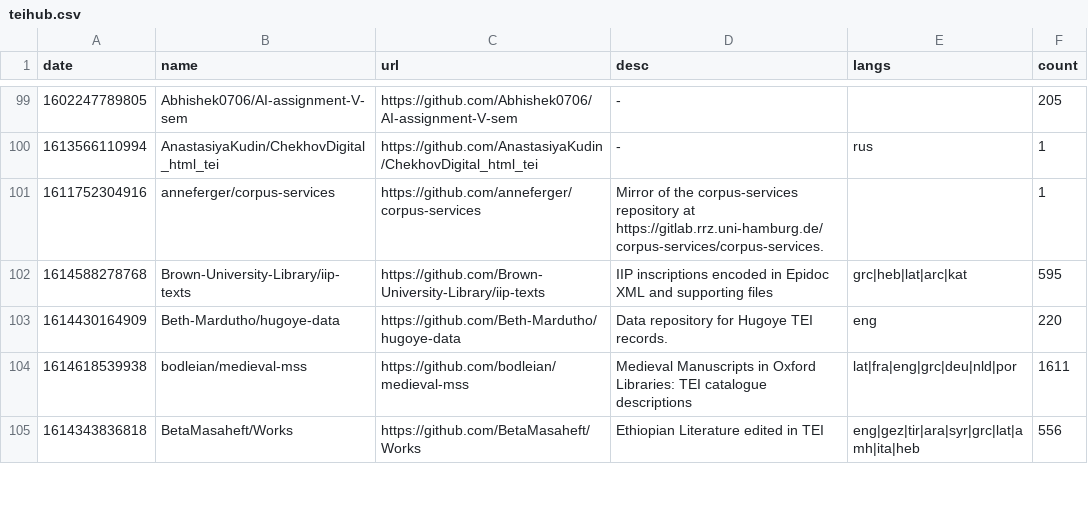
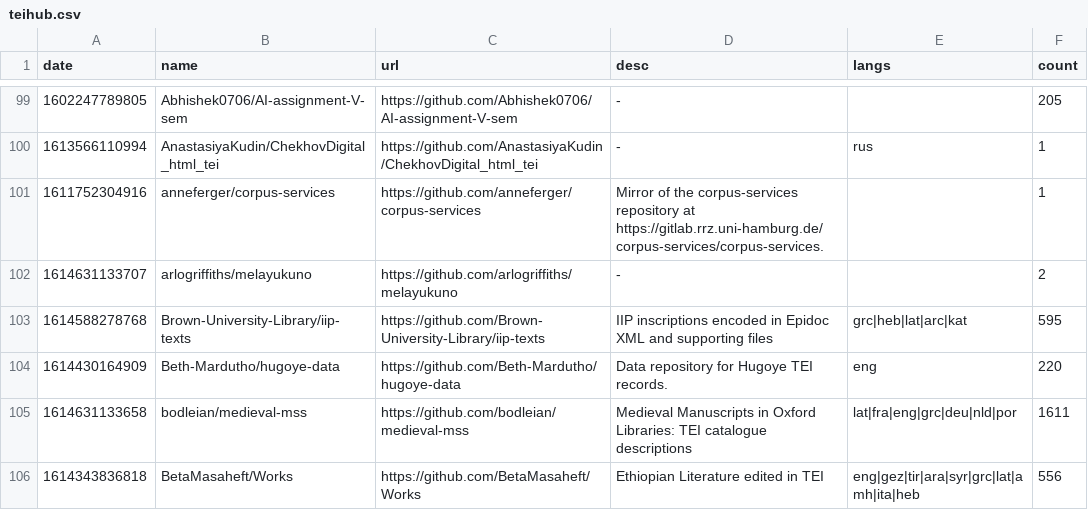
Before and after one commit to philipallfrey/teihub, a CSV file: data/teihub.csv, drawn as a sheet; only a part is shown, gaps mark what is left out; the diff covers the shown part only.

```diff
--- a/data/teihub.csv
+++ b/data/teihub.csv
@@ -101,5 +101,6 @@
 1611752304916,"anneferger/corpus-services","https://github.com/anneferger/corpus-services","Mirror of the corpus-services repository at https://gitlab.rrz.uni-hamburg.de/corpus-services/corpus-services.","",1
+1614631133707,"arlogriffiths/melayukuno","https://github.com/arlogriffiths/melayukuno","-","",2
 1614588278768,"Brown-University-Library/iip-texts","https://github.com/Brown-University-Library/iip-texts","IIP inscriptions encoded in Epidoc XML and supporting files","grc|heb|lat|arc|kat",595
 1614430164909,"Beth-Mardutho/hugoye-data","https://github.com/Beth-Mardutho/hugoye-data","Data repository for Hugoye TEI records. ","eng",220
-1614618539938,"bodleian/medieval-mss","https://github.com/bodleian/medieval-mss","Medieval Manuscripts in Oxford Libraries: TEI catalogue descriptions","lat|fra|eng|grc|deu|nld|por",1611
+1614631133658,"bodleian/medieval-mss","https://github.com/bodleian/medieval-mss","Medieval Manuscripts in Oxford Libraries: TEI catalogue descriptions","lat|fra|eng|grc|deu|nld|por",1611
 1614343836818,"BetaMasaheft/Works","https://github.com/BetaMasaheft/Works","Ethiopian Literature edited in TEI","eng|gez|tir|ara|syr|grc|lat|amh|ita|heb",556
```
Also changed, not shown: 2 added rows and 30 edited cells elsewhere in this file, 52 other files.
